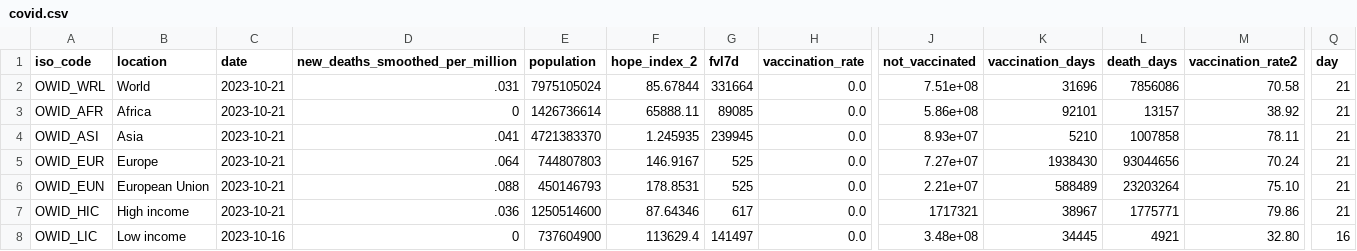
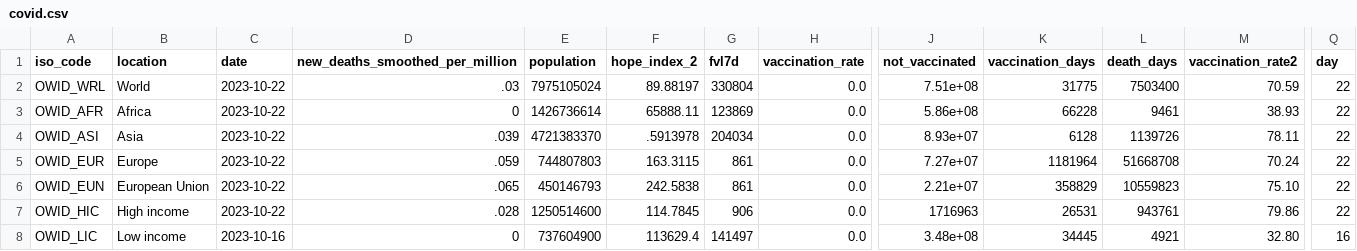
Before and after one commit to jonathanold/jonathanold.github.io, a CSV file: docs/otherdata/covid.csv, drawn as a sheet; only a part is shown, gaps mark what is left out; the diff covers the shown part only; the diff names each change by its address in the sheet, - before the commit and + after, or states it on an @@ line.

```diff
--- a/docs/otherdata/covid.csv
+++ b/docs/otherdata/covid.csv
-C2:C7 (date): 2023-10-21
+C2:C7 (date): 2023-10-22
-D2 (new_deaths_smoothed_per_million): .031
+D2 (new_deaths_smoothed_per_million): .03
-F2 (hope_index_2): 85.67844
+F2 (hope_index_2): 89.88197
-G2 (fvl7d): 331664
+G2 (fvl7d): 330804
-K2 (vaccination_days): 31696
+K2 (vaccination_days): 31775
-L2 (death_days): 7856086
+L2 (death_days): 7503400
-M2 (vaccination_rate2): 70.58
+M2 (vaccination_rate2): 70.59
-Q2:Q7 (day): 21
+Q2:Q7 (day): 22
-G3 (fvl7d): 89085
+G3 (fvl7d): 123869
-K3 (vaccination_days): 92101
+K3 (vaccination_days): 66228
-L3 (death_days): 13157
+L3 (death_days): 9461
-M3 (vaccination_rate2): 38.92
+M3 (vaccination_rate2): 38.93
-D4 (new_deaths_smoothed_per_million): .041
+D4 (new_deaths_smoothed_per_million): .039
-F4 (hope_index_2): 1.245935
+F4 (hope_index_2): .5913978
-G4 (fvl7d): 239945
+G4 (fvl7d): 204034
-K4 (vaccination_days): 5210
+K4 (vaccination_days): 6128
-L4 (death_days): 1007858
+L4 (death_days): 1139726
-D5 (new_deaths_smoothed_per_million): .064
+D5 (new_deaths_smoothed_per_million): .059
-F5 (hope_index_2): 146.9167
+F5 (hope_index_2): 163.3115
-G5:G6 (fvl7d): 525
+G5:G6 (fvl7d): 861
-K5 (vaccination_days): 1938430
+K5 (vaccination_days): 1181964
-L5 (death_days): 93044656
+L5 (death_days): 51668708
-D6 (new_deaths_smoothed_per_million): .088
+D6 (new_deaths_smoothed_per_million): .065
-F6 (hope_index_2): 178.8531
+F6 (hope_index_2): 242.5838
-K6 (vaccination_days): 588489
+K6 (vaccination_days): 358829
-L6 (death_days): 23203264
+L6 (death_days): 10559823
-D7 (new_deaths_smoothed_per_million): .036
+D7 (new_deaths_smoothed_per_million): .028
-F7 (hope_index_2): 87.64346
+F7 (hope_index_2): 114.7845
-G7 (fvl7d): 617
+G7 (fvl7d): 906
-J7 (not_vaccinated): 1717321
+J7 (not_vaccinated): 1716963
-K7 (vaccination_days): 38967
+K7 (vaccination_days): 26531
-L7 (death_days): 1775771
+L7 (death_days): 943761
```
Also changed, not shown: 26 edited cells elsewhere in this file, static/otherdata/covid.csv.
